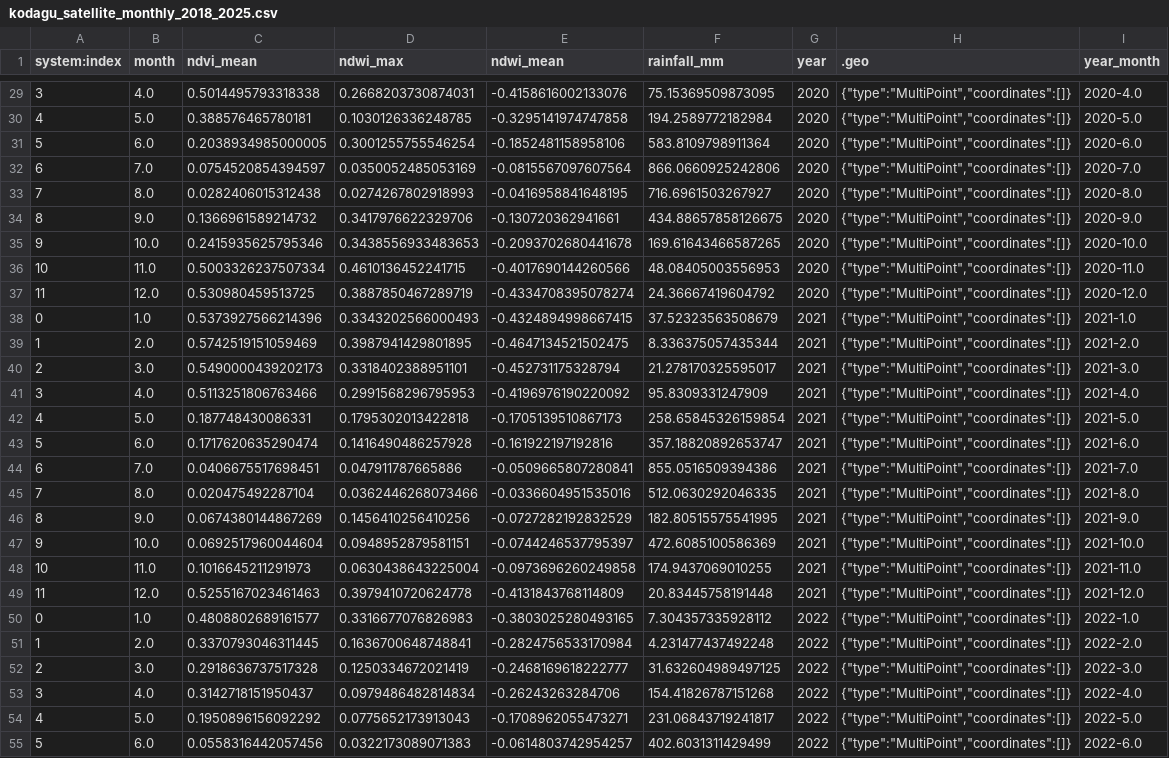
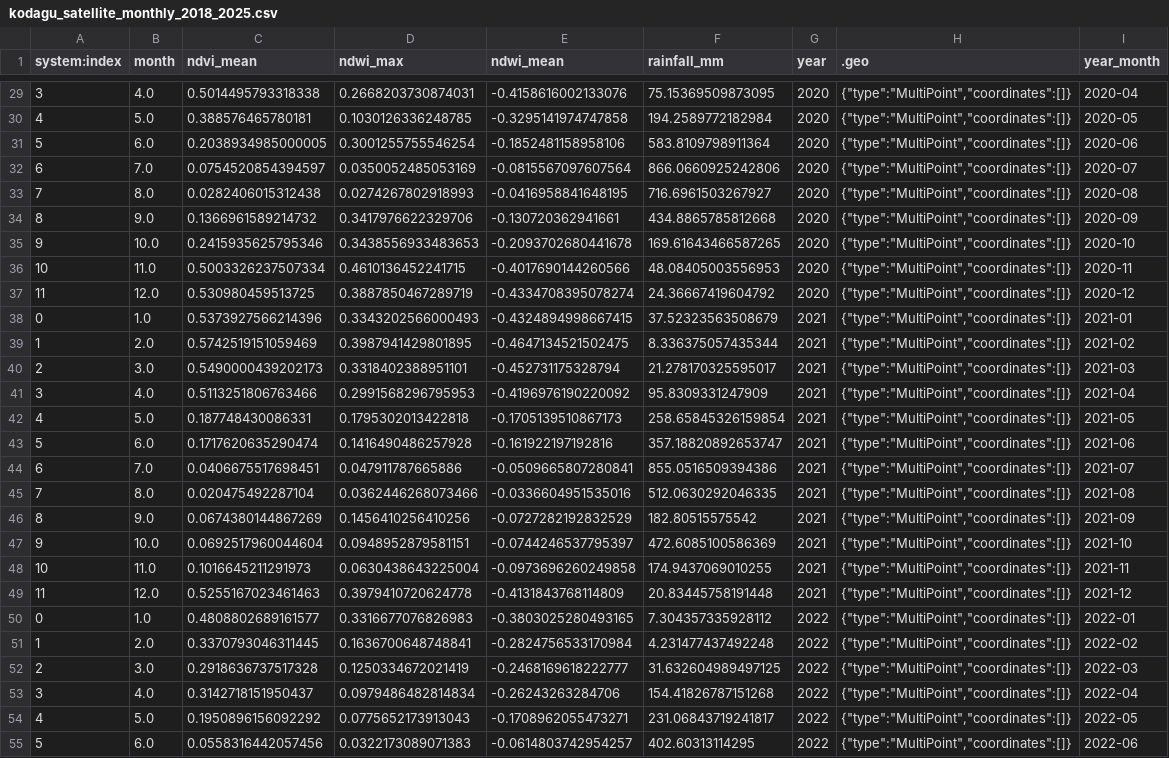
Before and after one commit to hsvinaykrishna9-sys/Flood-Monitoring-Sentinel2-GEE, a CSV file: data/processed/kodagu_satellite_monthly_2018_2025.csv, drawn as a sheet; only a part is shown, gaps mark what is left out; the diff covers the shown part only; the diff names each change by its address in the sheet, - before the commit and + after, or states it on an @@ line.

```diff
--- a/data/processed/kodagu_satellite_monthly_2018_2025.csv
+++ b/data/processed/kodagu_satellite_monthly_2018_2025.csv
-I29 (year_month): 2020-4.0
+I29 (year_month): 2020-04
-I30 (year_month): 2020-5.0
+I30 (year_month): 2020-05
-I31 (year_month): 2020-6.0
+I31 (year_month): 2020-06
-I32 (year_month): 2020-7.0
+I32 (year_month): 2020-07
-I33 (year_month): 2020-8.0
+I33 (year_month): 2020-08
-F34 (rainfall_mm): 434.88657858126675
+F34 (rainfall_mm): 434.8865785812668
-I34 (year_month): 2020-9.0
+I34 (year_month): 2020-09
-I35 (year_month): 2020-10.0
+I35 (year_month): 2020-10
-I36 (year_month): 2020-11.0
+I36 (year_month): 2020-11
-I37 (year_month): 2020-12.0
+I37 (year_month): 2020-12
-I38 (year_month): 2021-1.0
+I38 (year_month): 2021-01
-I39 (year_month): 2021-2.0
+I39 (year_month): 2021-02
-I40 (year_month): 2021-3.0
+I40 (year_month): 2021-03
-I41 (year_month): 2021-4.0
+I41 (year_month): 2021-04
-I42 (year_month): 2021-5.0
+I42 (year_month): 2021-05
-I43 (year_month): 2021-6.0
+I43 (year_month): 2021-06
-I44 (year_month): 2021-7.0
+I44 (year_month): 2021-07
-I45 (year_month): 2021-8.0
+I45 (year_month): 2021-08
-F46 (rainfall_mm): 182.80515575541995
+F46 (rainfall_mm): 182.80515575542
-I46 (year_month): 2021-9.0
+I46 (year_month): 2021-09
-I47 (year_month): 2021-10.0
+I47 (year_month): 2021-10
-I48 (year_month): 2021-11.0
+I48 (year_month): 2021-11
-I49 (year_month): 2021-12.0
+I49 (year_month): 2021-12
-I50 (year_month): 2022-1.0
+I50 (year_month): 2022-01
-I51 (year_month): 2022-2.0
+I51 (year_month): 2022-02
-I52 (year_month): 2022-3.0
+I52 (year_month): 2022-03
-I53 (year_month): 2022-4.0
+I53 (year_month): 2022-04
-I54 (year_month): 2022-5.0
+I54 (year_month): 2022-05
-F55 (rainfall_mm): 402.6031311429499
+F55 (rainfall_mm): 402.60313114295
-I55 (year_month): 2022-6.0
+I55 (year_month): 2022-06
```
Also changed, not shown: 73 edited cells elsewhere in this file, 2 other files.
